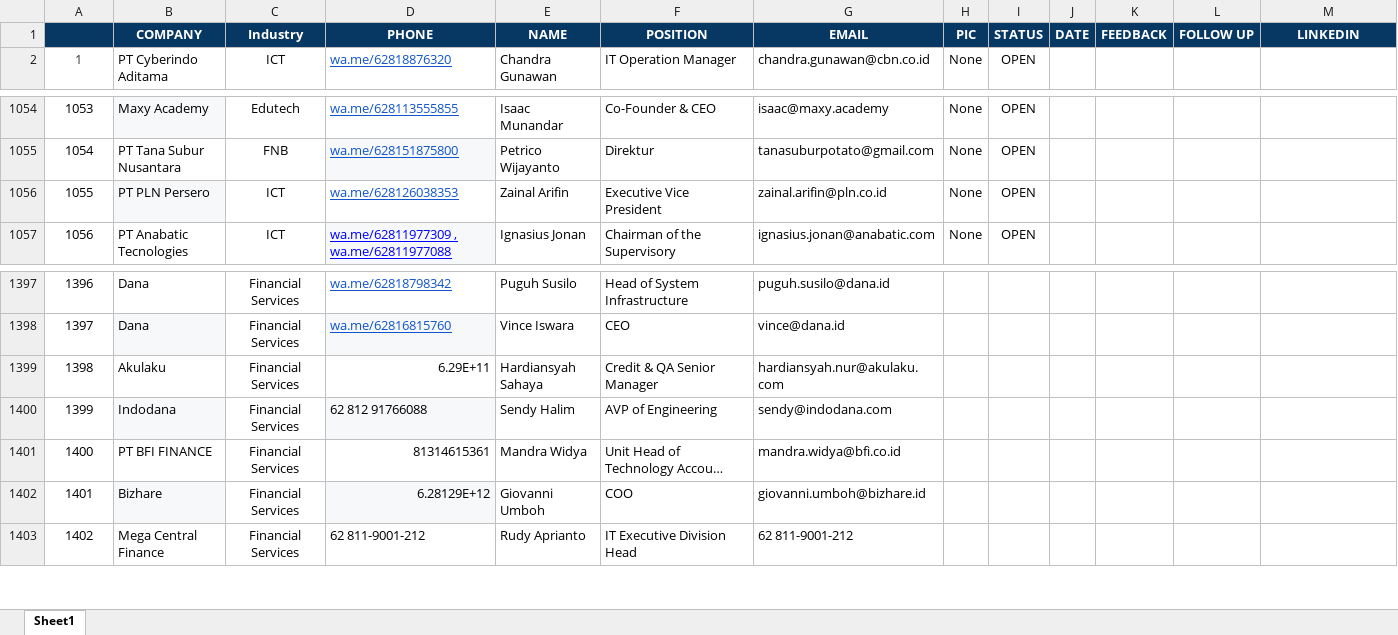
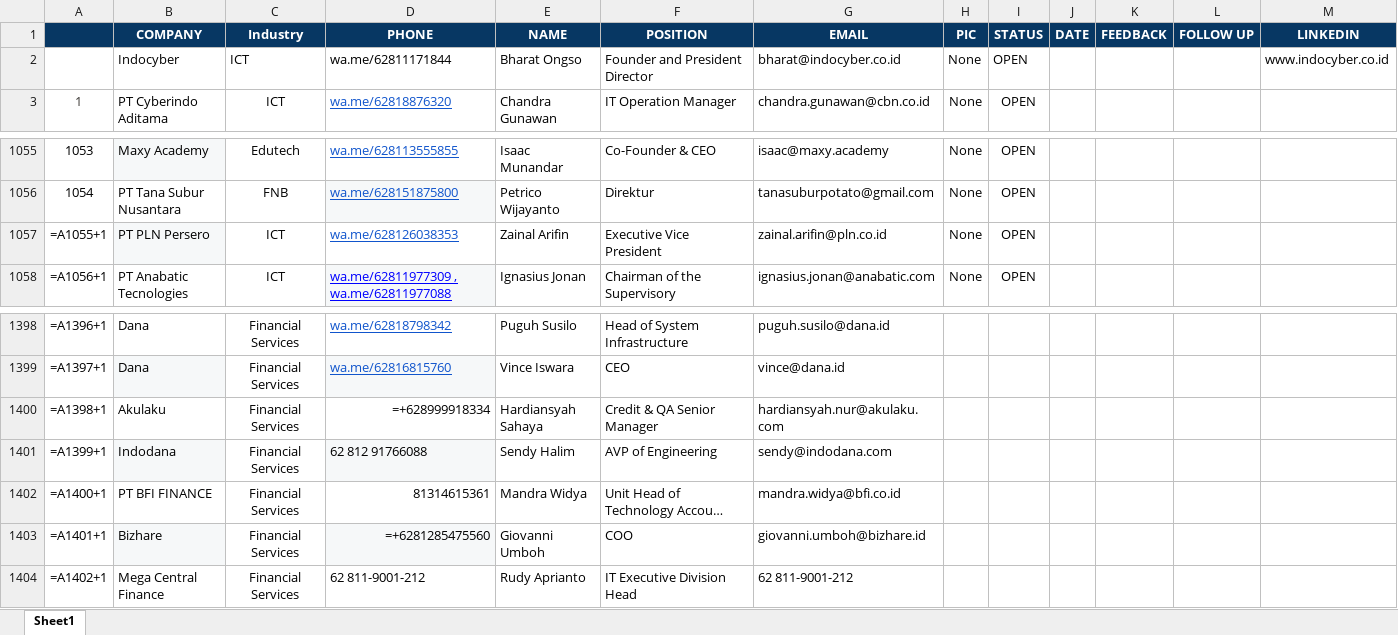
Before and after one commit to withsummon/crm-summon, an Excel workbook: Lead Gen Data.xlsx, sheet Sheet1, drawn as a sheet; only a part is shown, gaps mark what is left out; long unchanged cells end in …; values as stored, in another font and other column widths than the file's, no borders; formulas without a stored value are shown as written; charts and pictures and table styles not drawn; addresses are those after the commit; the diff names each change by its address in the sheet, - before the commit and + after, or states it on an @@ line.

```diff
--- a/Lead Gen Data.xlsx (sheet Sheet1)
+++ b/Lead Gen Data.xlsx (sheet Sheet1)
+row 2:  | Indocyber | ICT | wa.me/62811171844 | Bharat Ongso | Founder and President Director | bharat@indocyber.co.id | None | OPEN |  |  |  | www.indocyber.co.id
@@ column A renumbered from row 1057 down @@
-D1400 (PHONE): 6.29E+11
+D1400 (PHONE): =+628999918334
-D1403 (PHONE): 6.28129E+12
+D1403 (PHONE): =+6281285475560
```
Also changed, not shown: charts or pictures, 17 other files.
